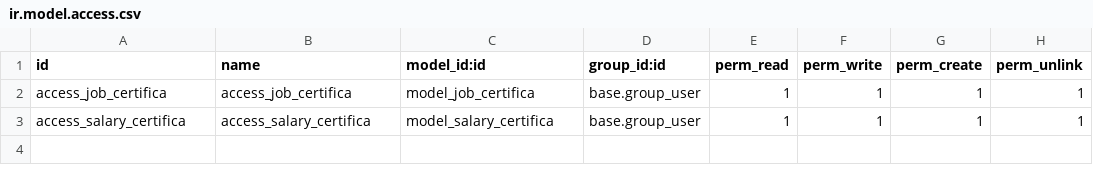
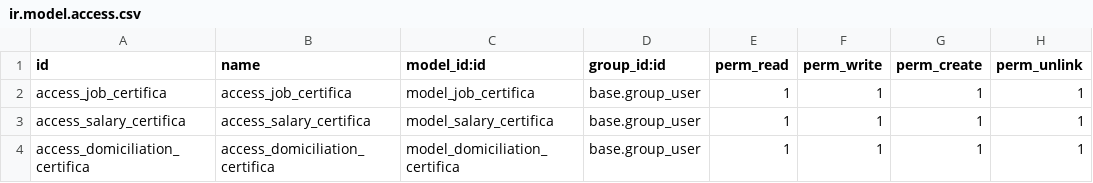
Before and after one commit to brahim94/certification, a CSV file: security/ir.model.access.csv, drawn as a sheet; the diff names each change by its address in the sheet, - before the commit and + after, or states it on an @@ line.

Commit message:
domiciliation turn

```diff
--- a/security/ir.model.access.csv
+++ b/security/ir.model.access.csv
+row 4: access_domiciliation_certifica | access_domiciliation_certifica | model_domiciliation_certifica | base.group_user | 1 | 1 | 1 | 1
```
Also changed, not shown: 6 other files.
